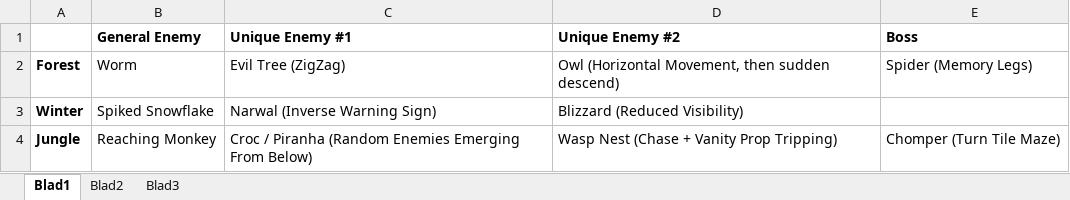
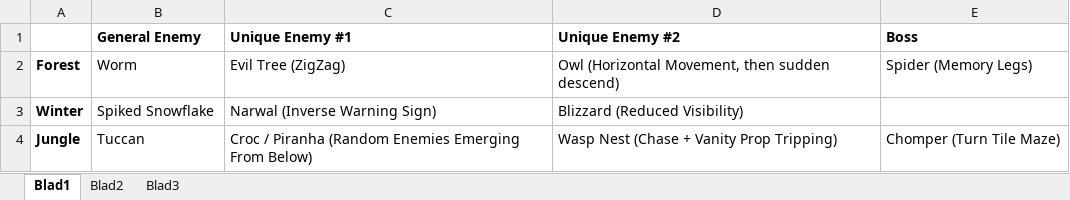
Before and after one commit to Peperkoek555/AppleBaum, an Excel workbook: Enemies.xlsx, sheet Blad1, drawn as a sheet; values as stored, in another font and other column widths than the file's, no borders; the diff names each change by its address in the sheet, - before the commit and + after, or states it on an @@ line.

Commit message:
bot test

```diff
--- a/Enemies.xlsx (sheet Blad1)
+++ b/Enemies.xlsx (sheet Blad1)
-B4 (General Enemy): Reaching Monkey
+B4 (General Enemy): Tuccan
```
